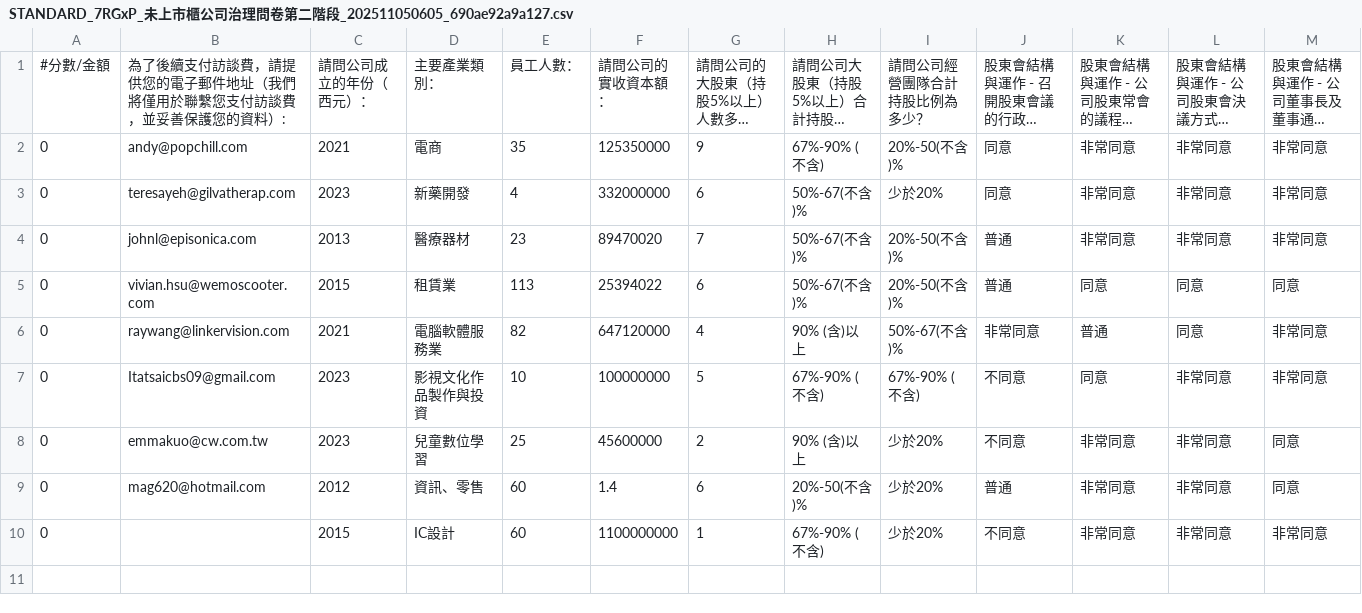
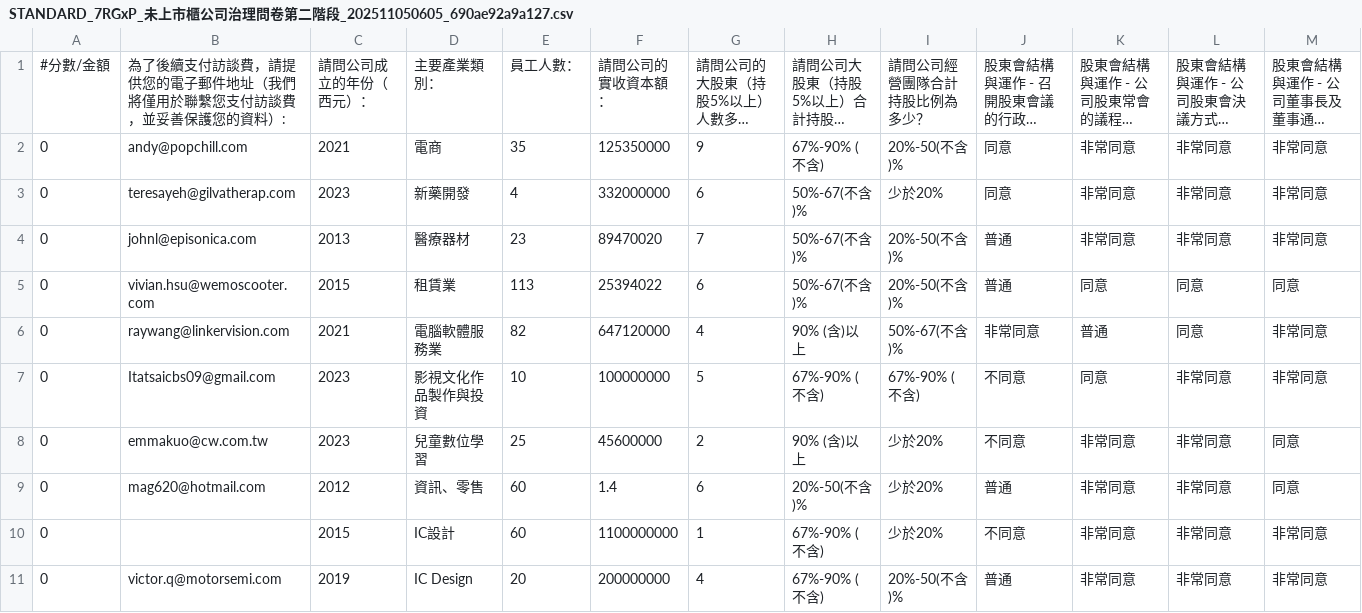
Before and after one commit to s33942395/work1, a CSV file: STANDARD_7RGxP_未上市櫃公司治理問卷第二階段_202511050605_690ae92a9a127.csv, drawn as a sheet; only a part is shown; long unchanged cells end in …; rows hold the shown columns only; the diff names each change by its address in the sheet, - before the commit and + after, or states it on an @@ line.

Commit message:
Add files via upload

```diff
--- a/STANDARD_7RGxP_未上市櫃公司治理問卷第二階段_202511050605_690ae92a9a127.csv
+++ b/STANDARD_7RGxP_未上市櫃公司治理問卷第二階段_202511050605_690ae92a9a127.csv
+row 11: 0 | victor.q@motorsemi.com | 2019 | IC Design | 20 | 200000000 | 4 | 67%-90% (不含) | 20%-50(不含)% | 普通 | 非常同意 | 非常同意 | 非常同意
```
